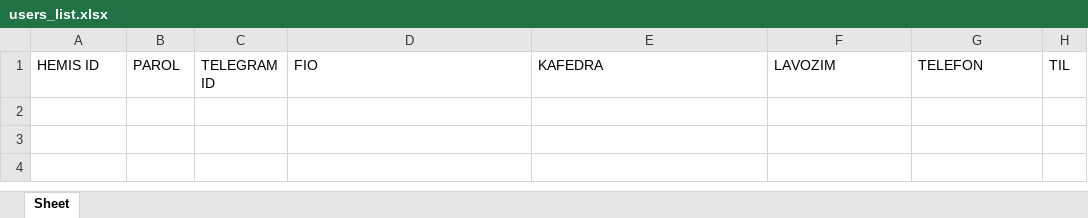
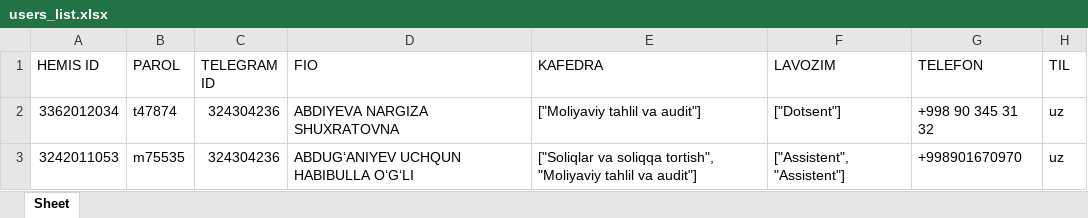
Before and after one commit to Umrbek-Xudayorovich-Tajimuratov/testyuborbot, an Excel workbook: documents/users_list.xlsx, sheet Sheet, drawn as a sheet; values as stored, in another font and other column widths than the file's, no borders; the diff names each change by its address in the sheet, - before the commit and + after, or states it on an @@ line.

```diff
--- a/documents/users_list.xlsx (sheet Sheet)
+++ b/documents/users_list.xlsx (sheet Sheet)
+row 2: 3362012034 | t47874 | 324304236 | ABDIYEVA NARGIZA SHUXRATOVNA | ["Moliyaviy tahlil va audit"] | ["Dotsent"] | +998 90 345 31 32 | uz
+row 3: 3242011053 | m75535 | 324304236 | ABDUG‘ANIYEV UCHQUN HABIBULLA O‘G‘LI | ["Soliqlar va soliqqa tortish", "Moliyaviy tahlil va audit"] | ["Assistent", "Assistent"] | +998901670970 | uz
```
Also changed, not shown: 1 other file.
